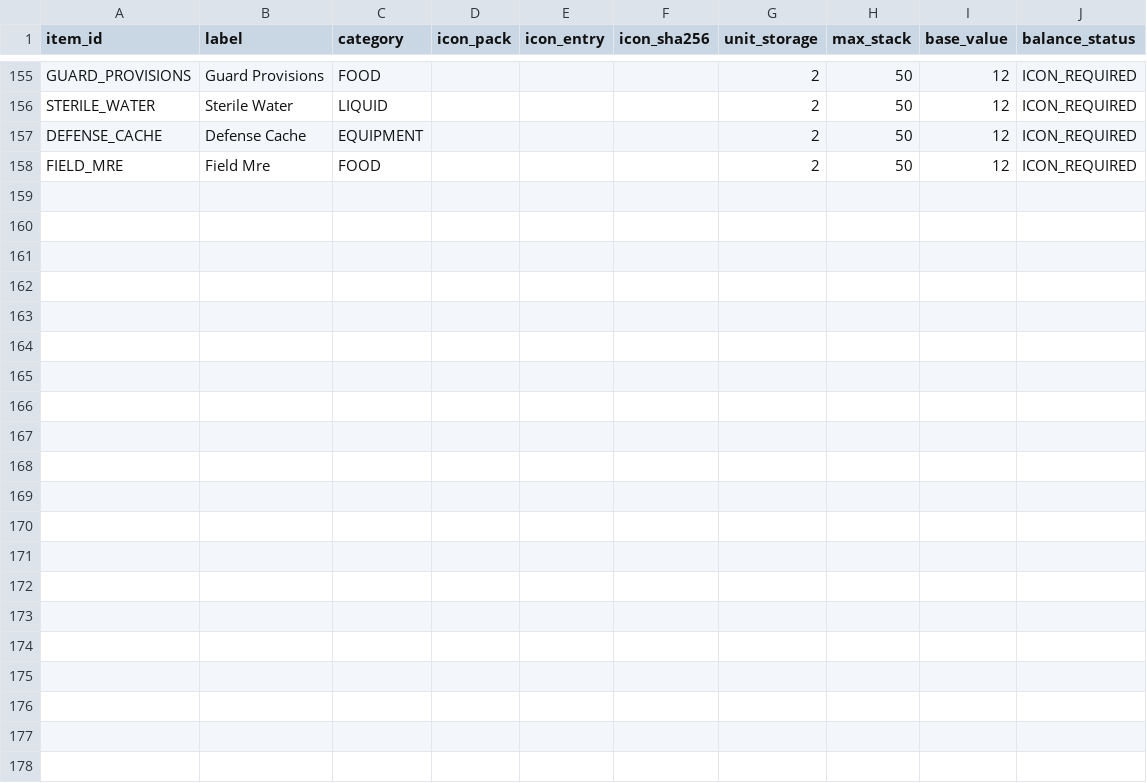
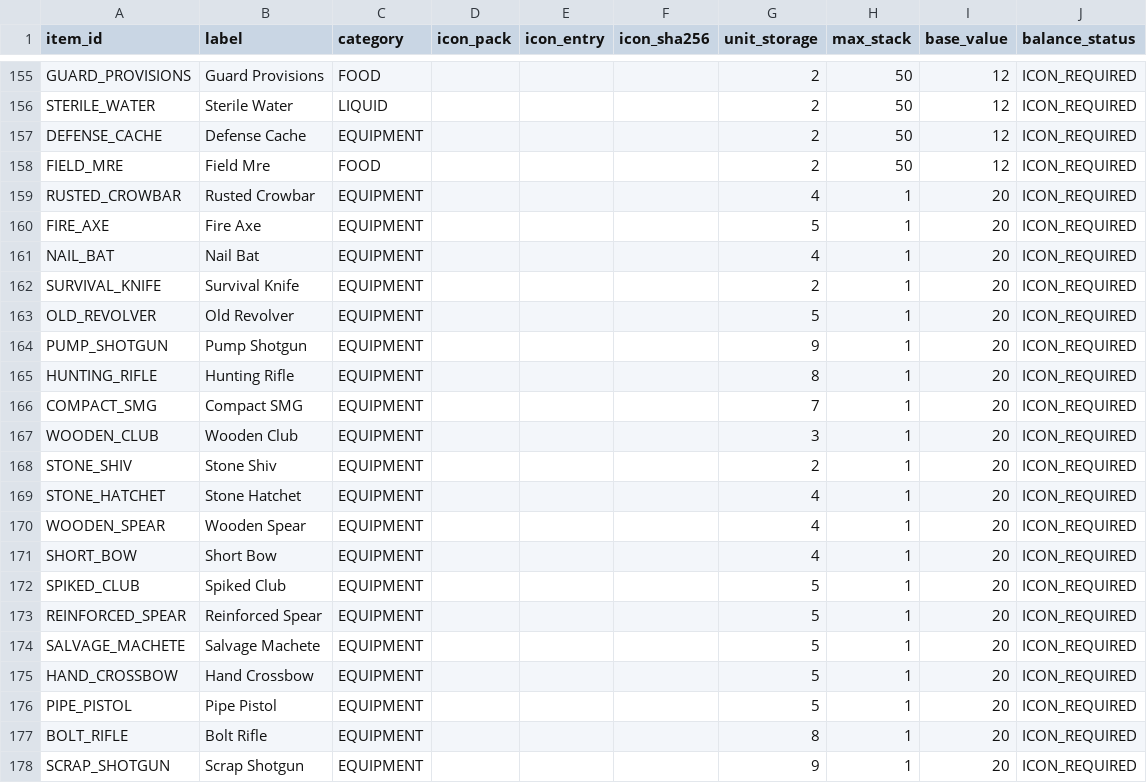
Before and after one commit to mrcalzon02/The-Malefic-Veil, a CSV file: economy/items.csv, drawn as a sheet; only a part is shown, gaps mark what is left out; the diff names each change by its address in the sheet, - before the commit and + after, or states it on an @@ line.

```diff
--- a/economy/items.csv
+++ b/economy/items.csv
+row 159: RUSTED_CROWBAR | Rusted Crowbar | EQUIPMENT |  |  |  | 4 | 1 | 20 | ICON_REQUIRED
+row 160: FIRE_AXE | Fire Axe | EQUIPMENT |  |  |  | 5 | 1 | 20 | ICON_REQUIRED
+row 161: NAIL_BAT | Nail Bat | EQUIPMENT |  |  |  | 4 | 1 | 20 | ICON_REQUIRED
+row 162: SURVIVAL_KNIFE | Survival Knife | EQUIPMENT |  |  |  | 2 | 1 | 20 | ICON_REQUIRED
+row 163: OLD_REVOLVER | Old Revolver | EQUIPMENT |  |  |  | 5 | 1 | 20 | ICON_REQUIRED
+row 164: PUMP_SHOTGUN | Pump Shotgun | EQUIPMENT |  |  |  | 9 | 1 | 20 | ICON_REQUIRED
+row 165: HUNTING_RIFLE | Hunting Rifle | EQUIPMENT |  |  |  | 8 | 1 | 20 | ICON_REQUIRED
+row 166: COMPACT_SMG | Compact SMG | EQUIPMENT |  |  |  | 7 | 1 | 20 | ICON_REQUIRED
+row 167: WOODEN_CLUB | Wooden Club | EQUIPMENT |  |  |  | 3 | 1 | 20 | ICON_REQUIRED
+row 168: STONE_SHIV | Stone Shiv | EQUIPMENT |  |  |  | 2 | 1 | 20 | ICON_REQUIRED
+row 169: STONE_HATCHET | Stone Hatchet | EQUIPMENT |  |  |  | 4 | 1 | 20 | ICON_REQUIRED
+row 170: WOODEN_SPEAR | Wooden Spear | EQUIPMENT |  |  |  | 4 | 1 | 20 | ICON_REQUIRED
+row 171: SHORT_BOW | Short Bow | EQUIPMENT |  |  |  | 4 | 1 | 20 | ICON_REQUIRED
+row 172: SPIKED_CLUB | Spiked Club | EQUIPMENT |  |  |  | 5 | 1 | 20 | ICON_REQUIRED
+row 173: REINFORCED_SPEAR | Reinforced Spear | EQUIPMENT |  |  |  | 5 | 1 | 20 | ICON_REQUIRED
+row 174: SALVAGE_MACHETE | Salvage Machete | EQUIPMENT |  |  |  | 5 | 1 | 20 | ICON_REQUIRED
+row 175: HAND_CROSSBOW | Hand Crossbow | EQUIPMENT |  |  |  | 5 | 1 | 20 | ICON_REQUIRED
+row 176: PIPE_PISTOL | Pipe Pistol | EQUIPMENT |  |  |  | 5 | 1 | 20 | ICON_REQUIRED
+row 177: BOLT_RIFLE | Bolt Rifle | EQUIPMENT |  |  |  | 8 | 1 | 20 | ICON_REQUIRED
+row 178: SCRAP_SHOTGUN | Scrap Shotgun | EQUIPMENT |  |  |  | 9 | 1 | 20 | ICON_REQUIRED
```
Also changed, not shown: economy/hand_recipe_inputs.csv, economy/hand_recipes.csv, 20 other files.
